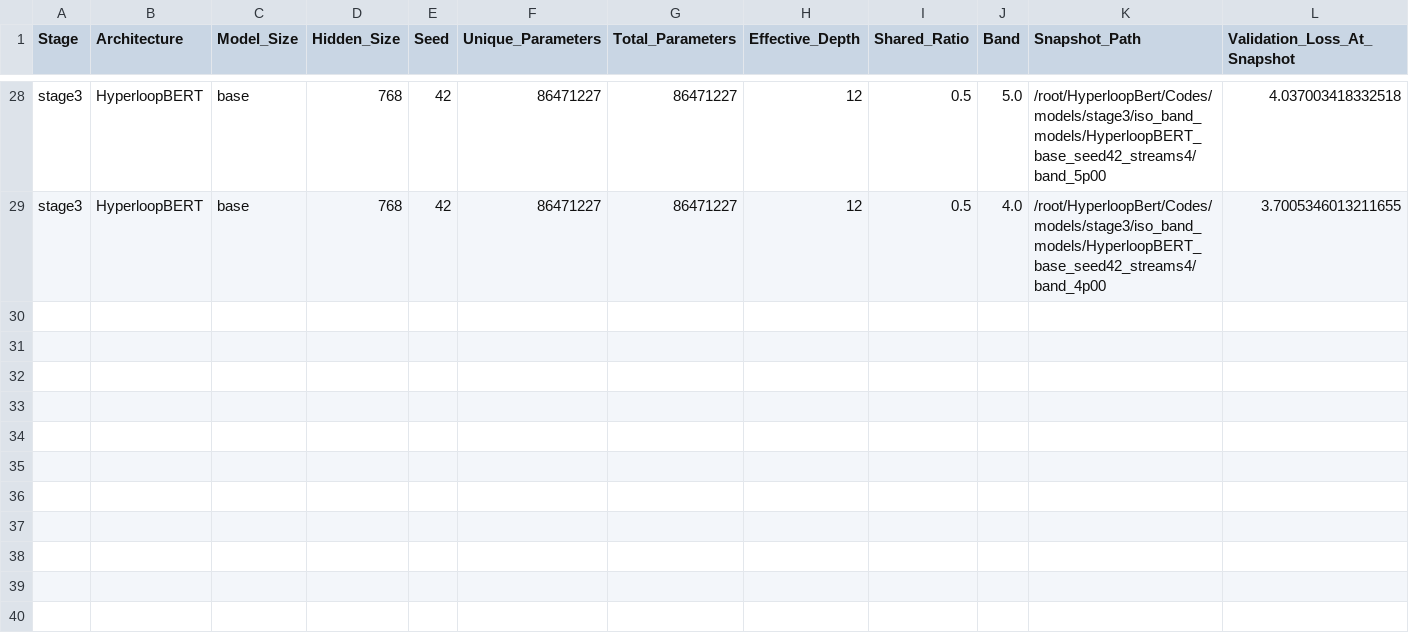
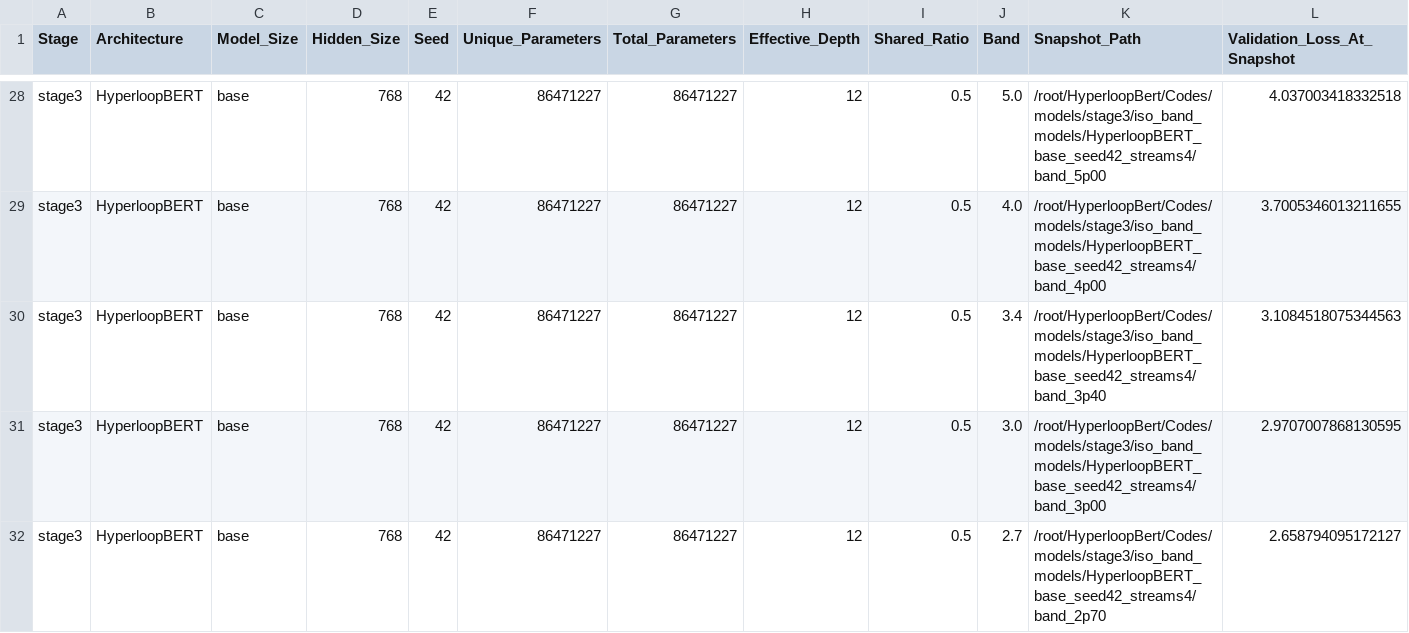
Before and after one commit to DevDaring/HyperloopBert, a CSV file: Codes/results/stage3/iso_checkpoints/index.csv, drawn as a sheet; only a part is shown, gaps mark what is left out; rows hold the shown columns only; the diff names each change by its address in the sheet, - before the commit and + after, or states it on an @@ line.

Commit message:
auto: results/code sync 2026-07-28T22:51:48Z (2 files)

```diff
--- a/Codes/results/stage3/iso_checkpoints/index.csv
+++ b/Codes/results/stage3/iso_checkpoints/index.csv
+row 30: stage3 | HyperloopBERT | base | 768 | 42 | 86471227 | 86471227 | 12 | 0.5 | 3.4 | /root/HyperloopBert/Codes/models/stage3/iso_band_models/HyperloopBERT_base_seed42_streams4/band_3p40 | 3.1084518075344563
+row 31: stage3 | HyperloopBERT | base | 768 | 42 | 86471227 | 86471227 | 12 | 0.5 | 3.0 | /root/HyperloopBert/Codes/models/stage3/iso_band_models/HyperloopBERT_base_seed42_streams4/band_3p00 | 2.9707007868130595
+row 32: stage3 | HyperloopBERT | base | 768 | 42 | 86471227 | 86471227 | 12 | 0.5 | 2.7 | /root/HyperloopBert/Codes/models/stage3/iso_band_models/HyperloopBERT_base_seed42_streams4/band_2p70 | 2.658794095172127
```
Also changed, not shown: Codes/results/stage3/mlm/summary_table.csv.
